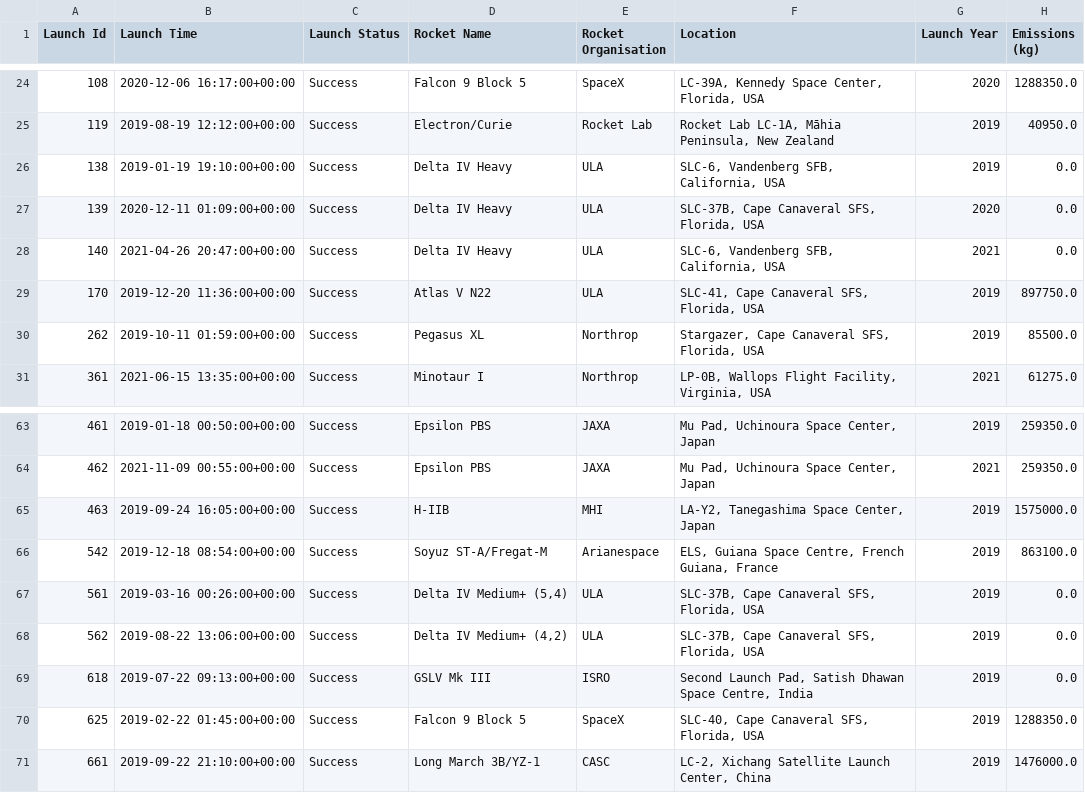
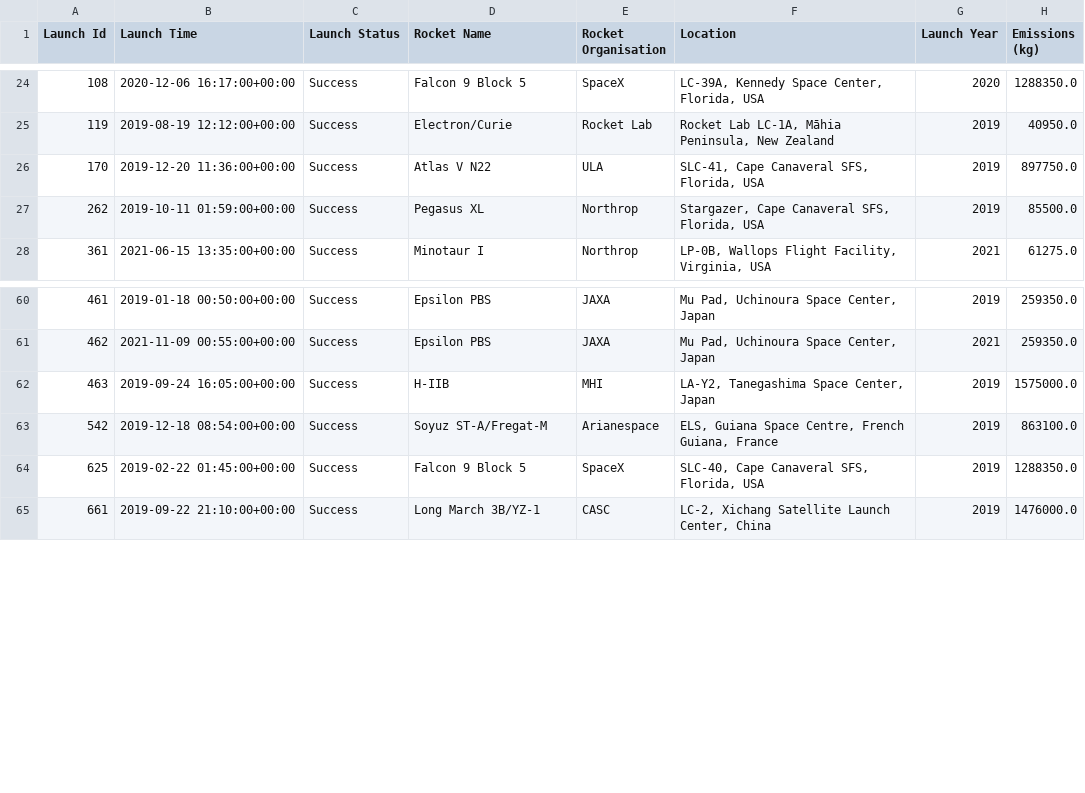
Before and after one commit to IvyChang04/FullyHacks2025_LaunchFootprint, a CSV file: backend/Filtered_Launches_with_Emissions.csv, drawn as a sheet; only a part is shown, gaps mark what is left out.

Commit message:
update Filtered_Launches_with_Emissions.csv

```diff
--- a/backend/Filtered_Launches_with_Emissions.csv
+++ b/backend/Filtered_Launches_with_Emissions.csv
@@ -25,5 +25,2 @@ Launch Id,Launch Time,Launch Status,Rocket Name,Rocket Organisation,Location,Lau
 119,2019-08-19 12:12:00+00:00,Success,Electron/Curie,Rocket Lab,"Rocket Lab LC-1A, Māhia Peninsula, New Zealand",2019,40950.0
-138,2019-01-19 19:10:00+00:00,Success,Delta IV Heavy,ULA,"SLC-6, Vandenberg SFB, California, USA",2019,0.0
-139,2020-12-11 01:09:00+00:00,Success,Delta IV Heavy,ULA,"SLC-37B, Cape Canaveral SFS, Florida, USA",2020,0.0
-140,2021-04-26 20:47:00+00:00,Success,Delta IV Heavy,ULA,"SLC-6, Vandenberg SFB, California, USA",2021,0.0
 170,2019-12-20 11:36:00+00:00,Success,Atlas V N22,ULA,"SLC-41, Cape Canaveral SFS, Florida, USA",2019,897750.0
@@ -66,5 +63,2 @@ Launch Id,Launch Time,Launch Status,Rocket Name,Rocket Organisation,Location,Lau
 542,2019-12-18 08:54:00+00:00,Success,Soyuz ST-A/Fregat-M,Arianespace,"ELS, Guiana Space Centre, French Guiana, France",2019,863100.0
-561,2019-03-16 00:26:00+00:00,Success,"Delta IV Medium+ (5,4)",ULA,"SLC-37B, Cape Canaveral SFS, Florida, USA",2019,0.0
-562,2019-08-22 13:06:00+00:00,Success,"Delta IV Medium+ (4,2)",ULA,"SLC-37B, Cape Canaveral SFS, Florida, USA",2019,0.0
-618,2019-07-22 09:13:00+00:00,Success,GSLV Mk III,ISRO,"Second Launch Pad, Satish Dhawan Space Centre, India",2019,0.0
 625,2019-02-22 01:45:00+00:00,Success,Falcon 9 Block 5,SpaceX,"SLC-40, Cape Canaveral SFS, Florida, USA",2019,1288350.0
```
